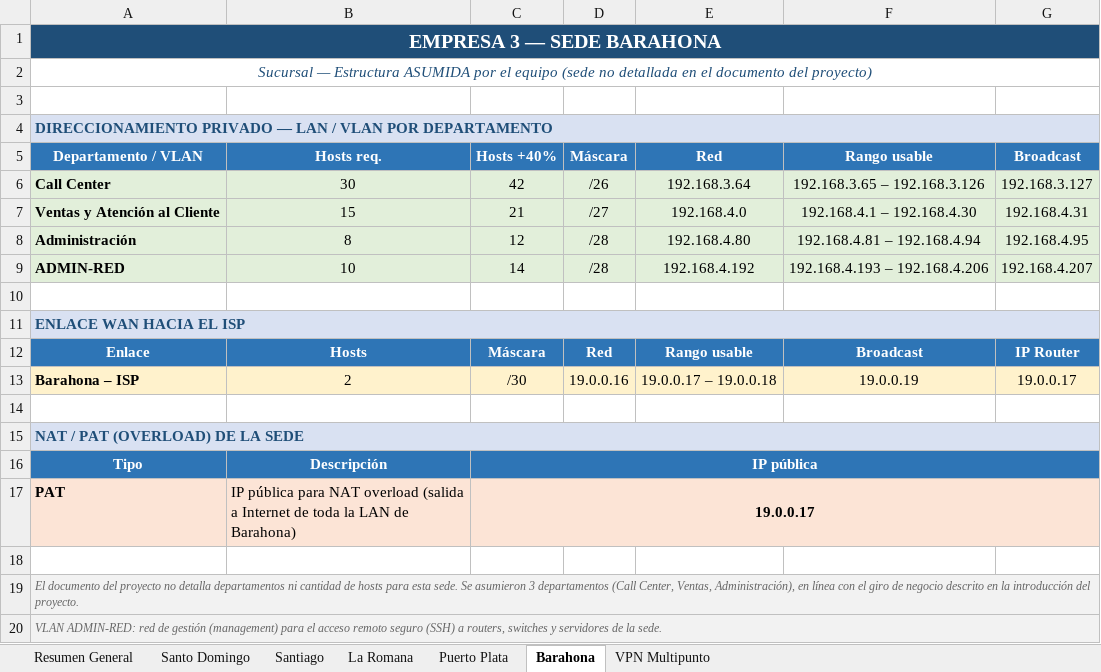
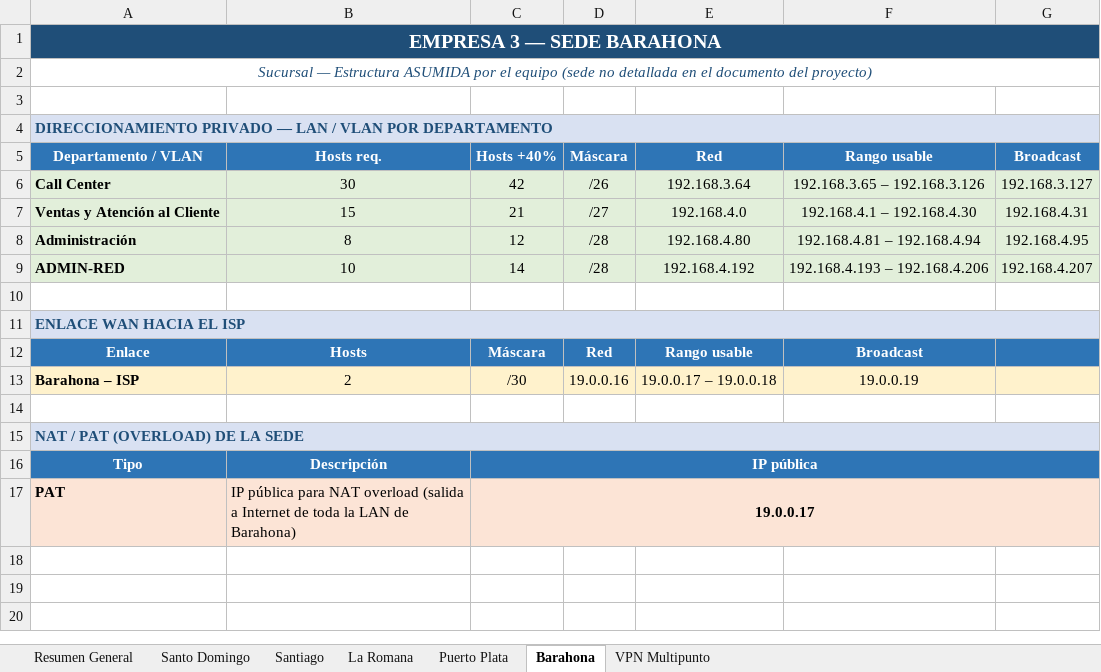
Before and after one commit to YadielSantana/PROYECTO-FINAL-CONMUTACION, an Excel workbook: DOCUMENTACION/VLSM_Northline.xlsx, sheet Barahona, drawn as a sheet; values as stored, in another font and other column widths than the file's, no borders; the diff names each change by its address in the sheet, - before the commit and + after, or states it on an @@ line.

```diff
--- a/DOCUMENTACION/VLSM_Northline.xlsx (sheet Barahona)
+++ b/DOCUMENTACION/VLSM_Northline.xlsx (sheet Barahona)
-G12 (Broadcast): IP Router
+G12 (Broadcast): (empty)
-G13 (Broadcast): 19.0.0.17
+G13 (Broadcast): (empty)
-row 18: (empty)
-row 19: El documento del proyecto no detalla departamentos ni cantidad de hosts para esta sede. Se asumieron 3 departamentos (Call Center, Ventas, Administración), en línea con el giro de negocio descrito en la introducción del proyecto.
-row 20: VLAN ADMIN-RED: red de gestión (management) para el acceso remoto seguro (SSH) a routers, switches y servidores de la sede.
```
Also changed, not shown: sheet Santiago, sheet Resumen General, sheet Santo Domingo, sheet La Romana, sheet Puerto Plata, sheet VPN Multipunto.
